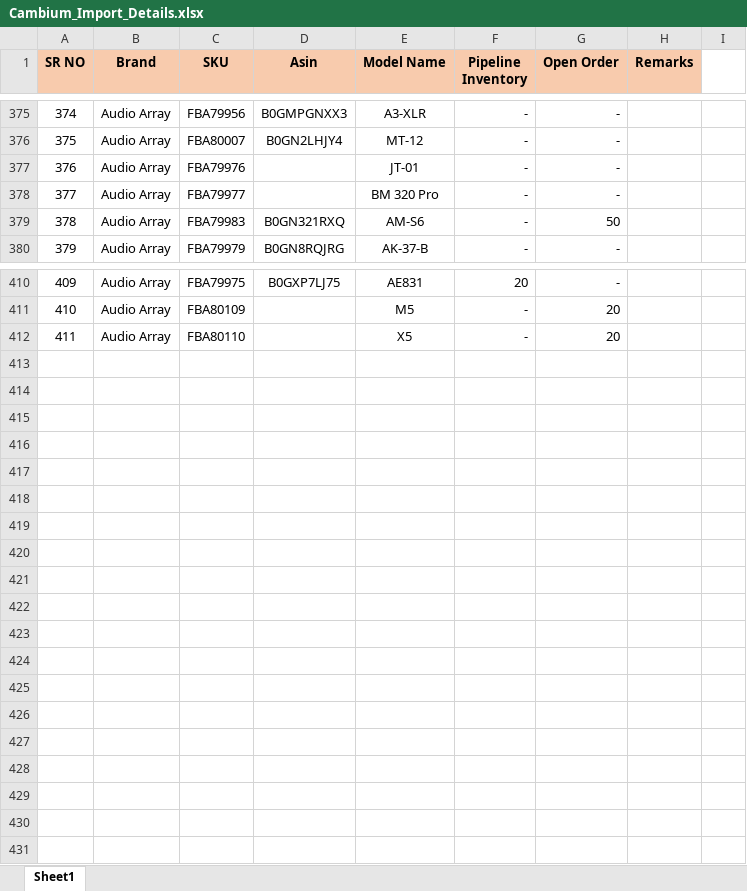
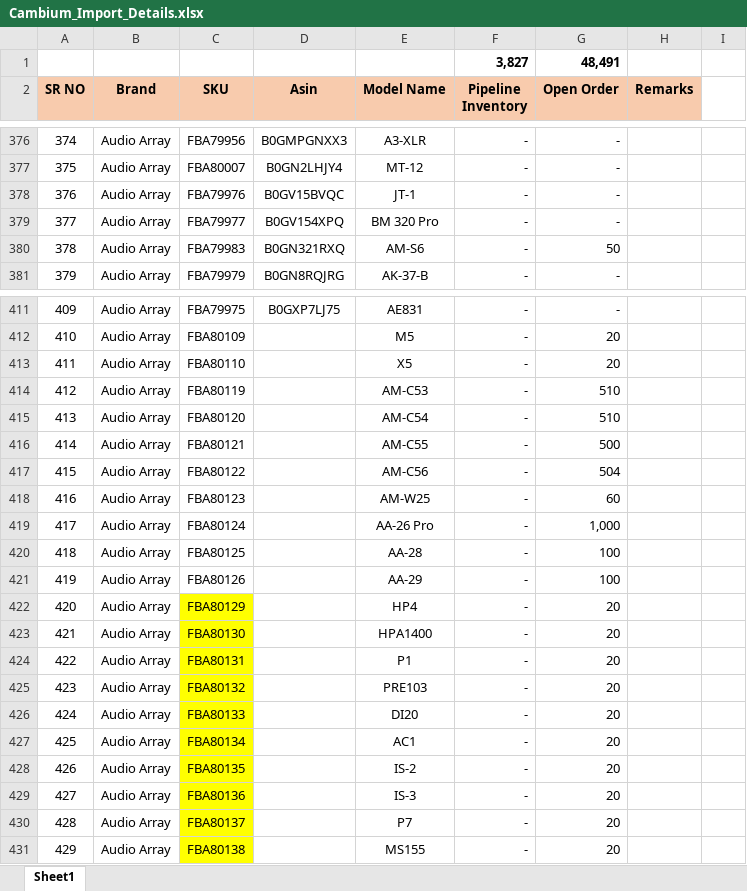
Before and after one commit to nitesh-lang/cambium-import-tracker, an Excel workbook: Cambium_Import_Details.xlsx, sheet Sheet1, drawn as a sheet; only a part is shown, gaps mark what is left out; values as stored, in another font and other column widths than the file's, no borders; conditional formats not drawn; addresses are those after the commit; the diff covers the shown part only; the diff names each change by its address in the sheet, - before the commit and + after, or states it on an @@ line.

Commit message:
update excel sheet

```diff
--- a/Cambium_Import_Details.xlsx (sheet Sheet1)
+++ b/Cambium_Import_Details.xlsx (sheet Sheet1)
+row 1:  |  |  |  |  | 3,827 | 48,491
-D378 (Asin): (empty)
+D378 (Asin): B0GV15BVQC
-E378 (Model Name): JT-01
+E378 (Model Name): JT-1
-D379 (Asin): (empty)
+D379 (Asin): B0GV154XPQ
-F411 (Pipeline Inventory): 20
+F411 (Pipeline Inventory): -
+row 414: 412 | Audio Array | FBA80119 |  | AM-C53 | - | 510
+row 415: 413 | Audio Array | FBA80120 |  | AM-C54 | - | 510
+row 416: 414 | Audio Array | FBA80121 |  | AM-C55 | - | 500
+row 417: 415 | Audio Array | FBA80122 |  | AM-C56 | - | 504
+row 418: 416 | Audio Array | FBA80123 |  | AM-W25 | - | 60
+row 419: 417 | Audio Array | FBA80124 |  | AA-26 Pro | - | 1,000
+row 420: 418 | Audio Array | FBA80125 |  | AA-28 | - | 100
+row 421: 419 | Audio Array | FBA80126 |  | AA-29 | - | 100
+row 422: 420 | Audio Array | FBA80129 |  | HP4 | - | 20
+row 423: 421 | Audio Array | FBA80130 |  | HPA1400 | - | 20
+row 424: 422 | Audio Array | FBA80131 |  | P1 | - | 20
+row 425: 423 | Audio Array | FBA80132 |  | PRE103 | - | 20
+row 426: 424 | Audio Array | FBA80133 |  | DI20 | - | 20
+row 427: 425 | Audio Array | FBA80134 |  | AC1 | - | 20
+row 428: 426 | Audio Array | FBA80135 |  | IS-2 | - | 20
+row 429: 427 | Audio Array | FBA80136 |  | IS-3 | - | 20
+row 430: 428 | Audio Array | FBA80137 |  | P7 | - | 20
+row 431: 429 | Audio Array | FBA80138 |  | MS155 | - | 20
```
Also changed, not shown: 39 edited cells and cell formats elsewhere in this sheet, formulas that keep their value.
